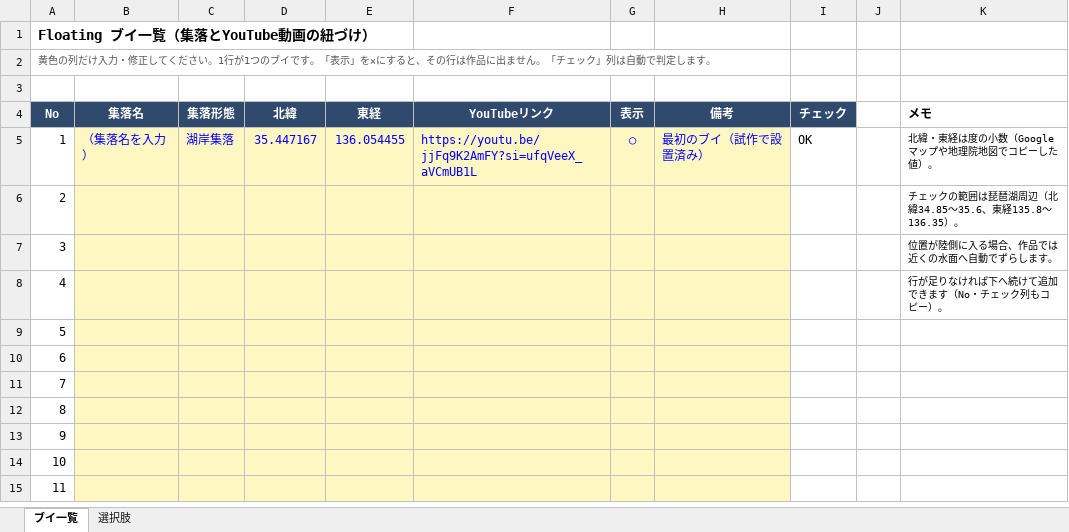
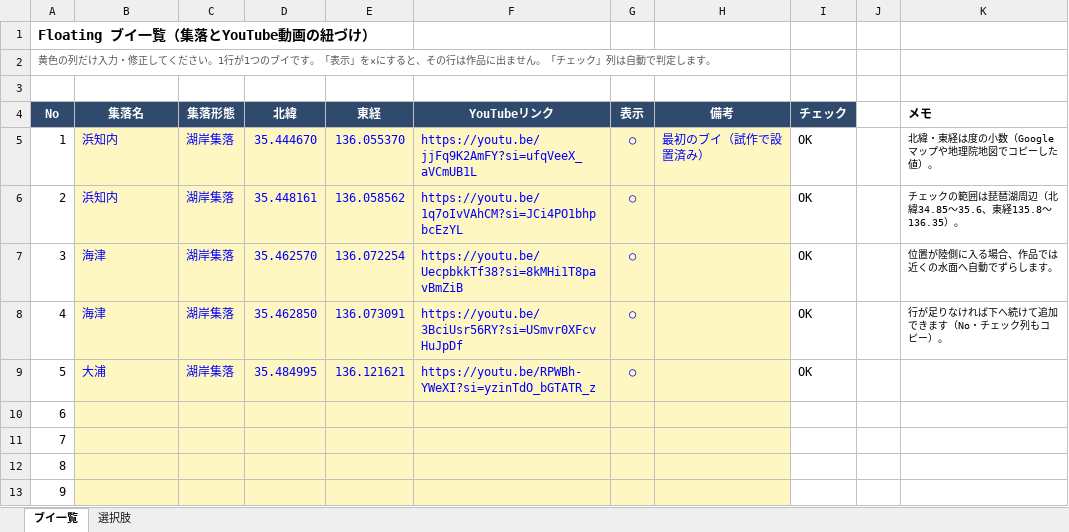
Before and after one commit to inainaiba/-Floating-on-Lake-Biwa, an Excel workbook: data/buoys.xlsx, sheet ブイ一覧, drawn as a sheet; only a part is shown; the shorter side is filled out with more unchanged rows; values as stored, in another font and other column widths than the file's, no borders; the diff names each change by its address in the sheet, - before the commit and + after, or states it on an @@ line.

```diff
--- a/data/buoys.xlsx (sheet ブイ一覧)
+++ b/data/buoys.xlsx (sheet ブイ一覧)
-B5 (集落名): （集落名を入力）
+B5 (集落名): 浜知内
-D5 (北緯): 35.447167
+D5 (北緯): 35.444670
-E5 (東経): 136.054455
+E5 (東経): 136.055370
-B6 (集落名): (empty)
+B6 (集落名): 浜知内
-C6:C9 (集落形態): (empty)
+C6:C9 (集落形態): 湖岸集落
-D6 (北緯): (empty)
+D6 (北緯): 35.448161
-E6 (東経): (empty)
+E6 (東経): 136.058562
-F6 (YouTubeリンク): (empty)
+F6 (YouTubeリンク): https://youtu.be/1q7oIvVAhCM?si=JCi4PO1bhpbcEzYL
-G6:G9 (表示): (empty)
+G6:G9 (表示): ○
-I6:I9 (チェック): (empty)
+I6:I9 (チェック): OK
-B7:B8 (集落名): (empty)
+B7:B8 (集落名): 海津
-D7 (北緯): (empty)
+D7 (北緯): 35.462570
-E7 (東経): (empty)
+E7 (東経): 136.072254
-F7 (YouTubeリンク): (empty)
+F7 (YouTubeリンク): https://youtu.be/UecpbkkTf38?si=8kMHi1T8pavBmZiB
-D8 (北緯): (empty)
+D8 (北緯): 35.462850
-E8 (東経): (empty)
+E8 (東経): 136.073091
-F8 (YouTubeリンク): (empty)
+F8 (YouTubeリンク): https://youtu.be/3BciUsr56RY?si=USmvr0XFcvHuJpDf
-B9 (集落名): (empty)
+B9 (集落名): 大浦
-D9 (北緯): (empty)
+D9 (北緯): 35.484995
-E9 (東経): (empty)
+E9 (東経): 136.121621
-F9 (YouTubeリンク): (empty)
+F9 (YouTubeリンク): https://youtu.be/RPWBh-YWeXI?si=yzinTdO_bGTATR_z
```
Also changed, not shown: 2 other files.
